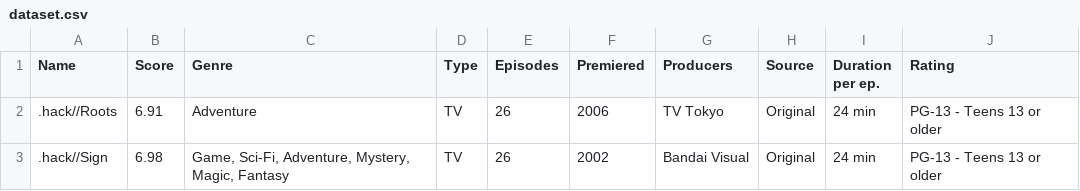
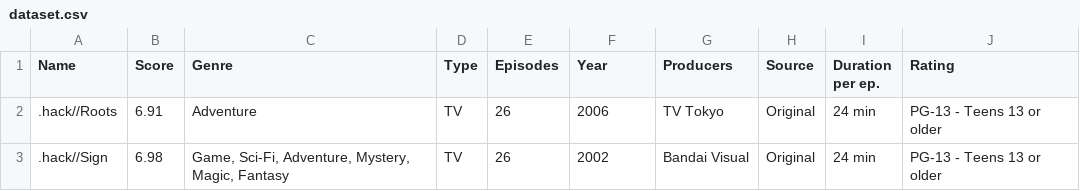
Before and after one commit to utegenf/shiny_app, a CSV file: dataset.csv, drawn as a sheet; only a part is shown.

Commit message:
Update dataset.csv

```diff
--- a/dataset.csv
+++ b/dataset.csv
@@ -1,2 +1,2 @@
-Name,Score,Genre,Type,Episodes,Premiered,Producers,Source,Duration per ep.,Rating
+Name,Score,Genre,Type,Episodes,Year,Producers,Source,Duration per ep.,Rating
 .hack//Roots,6.91,Adventure,TV,26,2006,TV Tokyo,Original,24 min,PG-13 - Teens 13 or older
```
